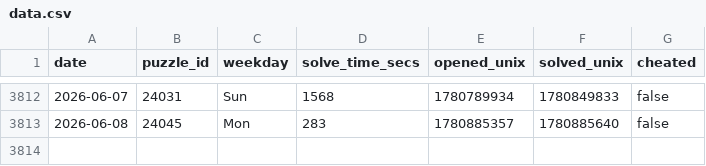
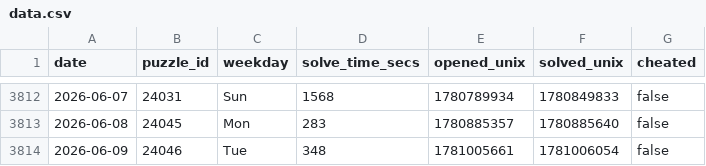
Before and after one commit to samleitermann/NYTCrosswordScraper, a CSV file: data.csv, drawn as a sheet; only a part is shown, gaps mark what is left out.

```diff
--- a/data.csv
+++ b/data.csv
@@ -3813 +3813,2 @@ date,puzzle_id,weekday,solve_time_secs,opened_unix,solved_unix,cheated
 2026-06-08,24045,Mon,283,1780885357,1780885640,false
+2026-06-09,24046,Tue,348,1781005661,1781006054,false
```
Also changed, not shown: 2 other files.
